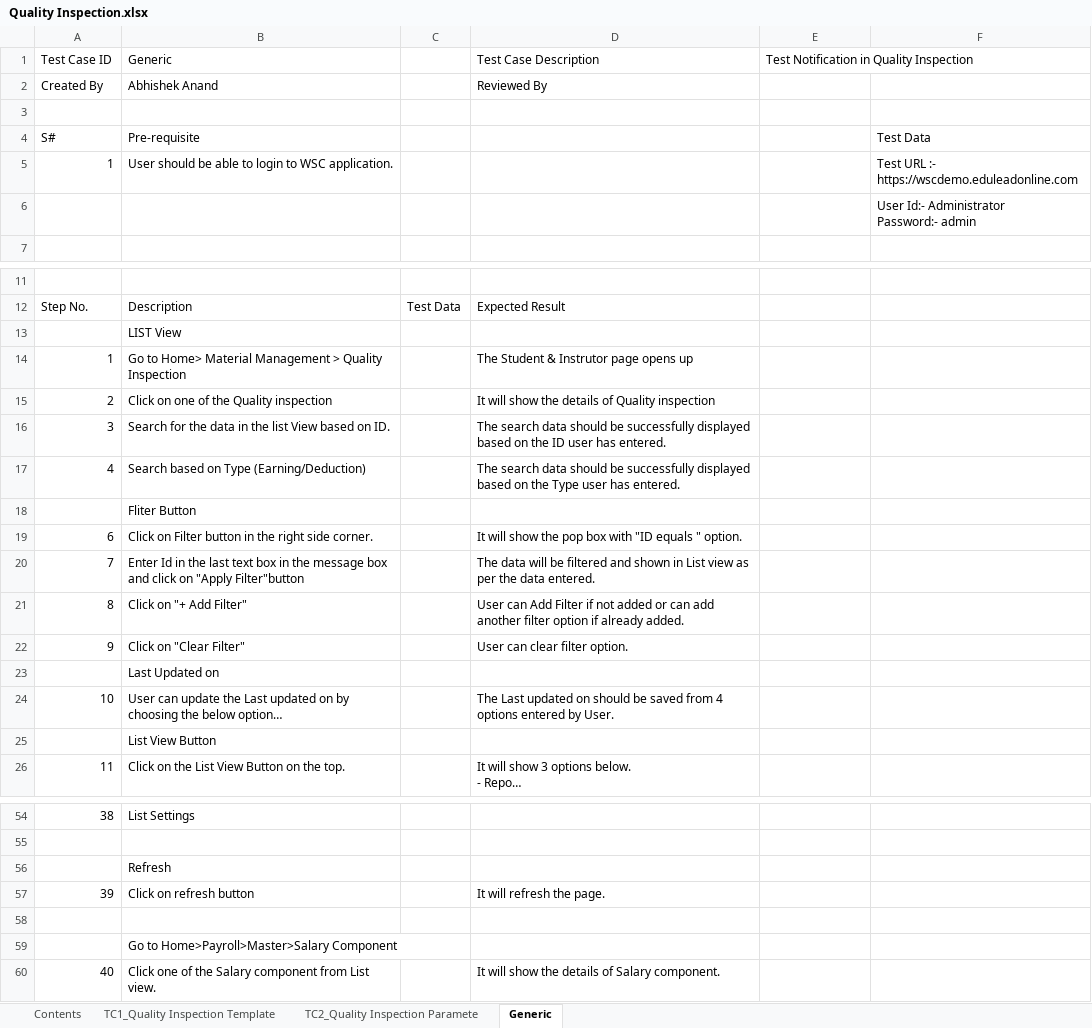
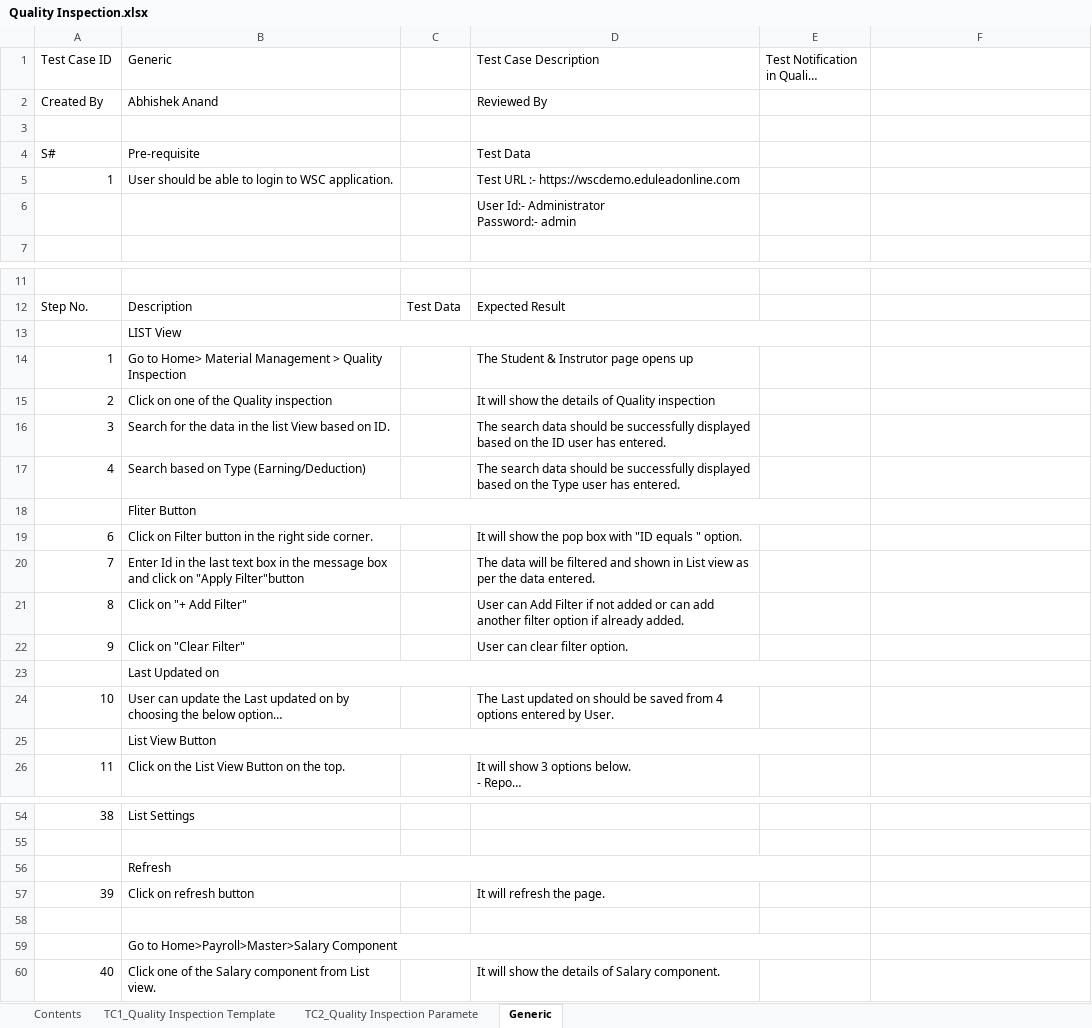
Before and after one commit to subhodeepGit/SOUL-Documents, an Excel workbook: WSC/Test Report/Procurement & Inventory/Quality Inspection.xlsx, sheet Generic, drawn as a sheet; only a part is shown, gaps mark what is left out; long unchanged cells end in …; values as stored, in another font and other column widths than the file's, no cell formats; removed rows and columns are numbered as before the commit, all else as after; ↵ is a line break in a cell; the diff covers the shown part only; the diff names each change by its address in the sheet, - before the commit and + after, or states it on an @@ line.

```diff
--- a/WSC/Test Report/Procurement & Inventory/Quality Inspection.xlsx (sheet Generic)
+++ b/WSC/Test Report/Procurement & Inventory/Quality Inspection.xlsx (sheet Generic)
-E1:F1 merged
-D4 (Test Case Description): (empty)
+D4 (Test Case Description): Test Data
-F4: Test Data
+F4: (empty)
-D5 (Test Case Description): (empty)
+D5 (Test Case Description): Test URL :- https://wscdemo.eduleadonline.com
-F5: Test URL :- https://wscdemo.eduleadonline.com
+F5: (empty)
-row 6:  |  |  |  |  | User Id:- Administrator ↵ Password:- admin
+row 6:  |  |  | User Id:- Administrator ↵ Password:- admin
+B13:E13 merged
+B18:E18 merged
+B23:E23 merged
+B25:E25 merged
+B56:E56 merged
+B59:E59 merged
```
Also changed, not shown: merged cells elsewhere in this sheet, sheet TC1_Quality Inspection Template, sheet TC2_Quality Inspection Paramete, cell formats.
